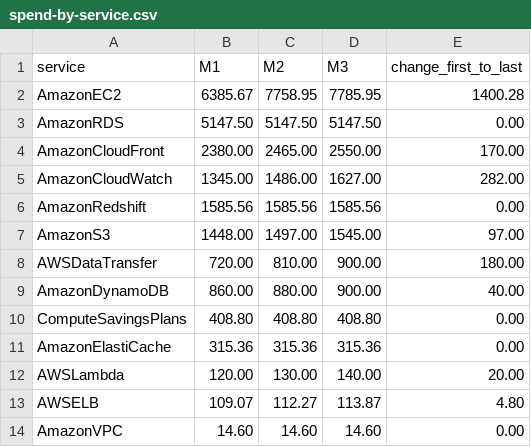
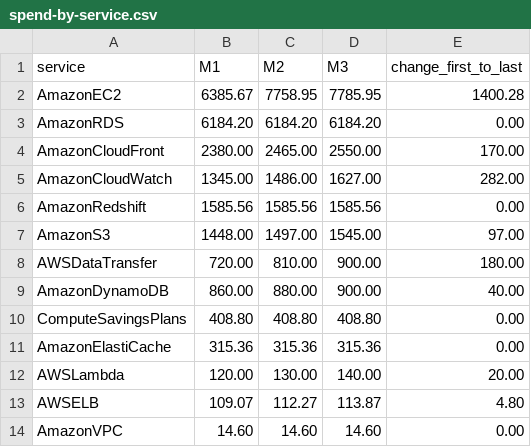
Before and after one commit to gamaware/aws-cost-optimization-audit-sample, a CSV file: evidence/spend-by-service.csv, drawn as a sheet.

```diff
--- a/evidence/spend-by-service.csv
+++ b/evidence/spend-by-service.csv
@@ -2,3 +2,3 @@ service,M1,M2,M3,change_first_to_last
 AmazonEC2,6385.67,7758.95,7785.95,1400.28
-AmazonRDS,5147.50,5147.50,5147.50,0.00
+AmazonRDS,6184.20,6184.20,6184.20,0.00
 AmazonCloudFront,2380.00,2465.00,2550.00,170.00
```
Also changed, not shown: data/synthetic/cur/cost-and-usage.csv, evidence/savings-detail.csv, 16 other files.
